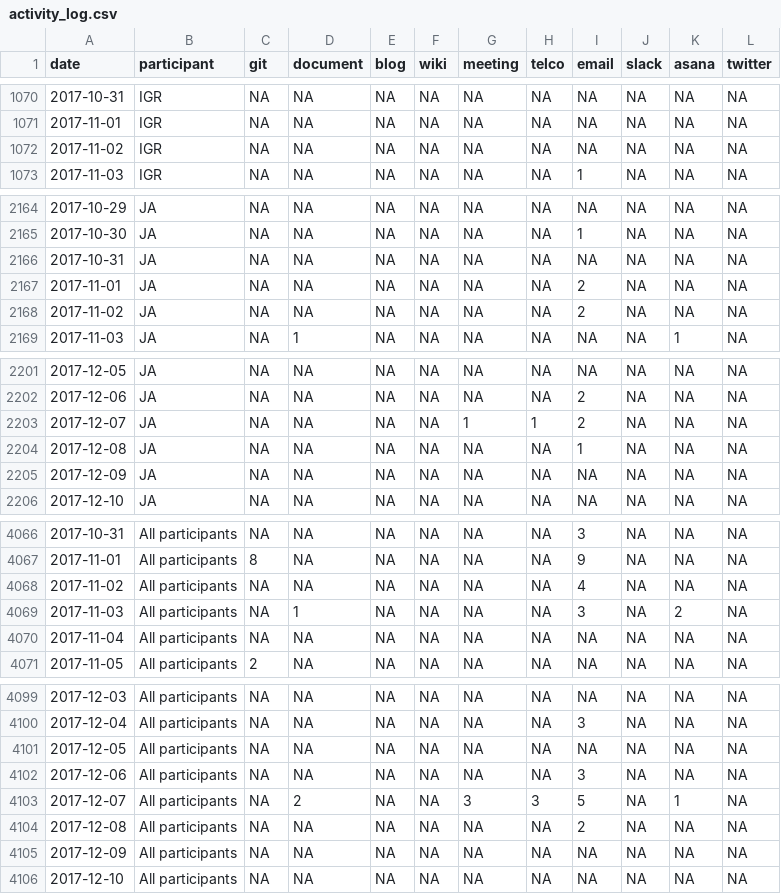
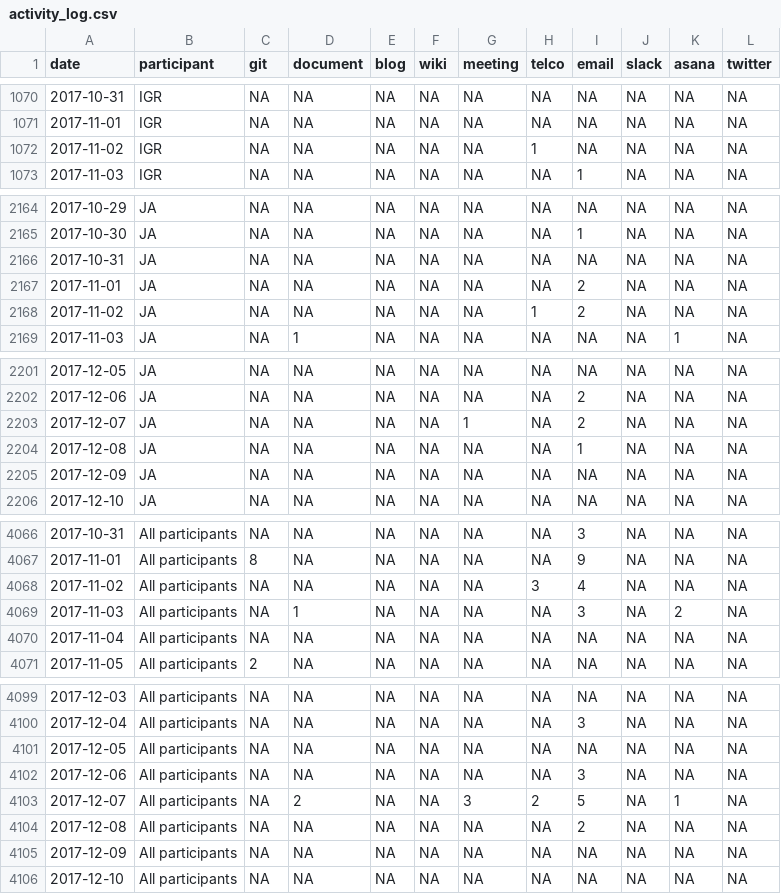
Before and after one commit to traffordDataLab/opengovintelligence, a CSV file: activity_log/activity_log.csv, drawn as a sheet; only a part is shown, gaps mark what is left out; the diff covers the shown part only.

```diff
--- a/activity_log/activity_log.csv
+++ b/activity_log/activity_log.csv
@@ -1071,3 +1071,3 @@ date,participant,git,document,blog,wiki,meeting,telco,email,slack,asana,twitter
 2017-11-01,IGR,NA,NA,NA,NA,NA,NA,NA,NA,NA,NA
-2017-11-02,IGR,NA,NA,NA,NA,NA,NA,NA,NA,NA,NA
+2017-11-02,IGR,NA,NA,NA,NA,NA,1,NA,NA,NA,NA
 2017-11-03,IGR,NA,NA,NA,NA,NA,NA,1,NA,NA,NA
@@ -2167,3 +2167,3 @@ date,participant,git,document,blog,wiki,meeting,telco,email,slack,asana,twitter
 2017-11-01,JA,NA,NA,NA,NA,NA,NA,2,NA,NA,NA
-2017-11-02,JA,NA,NA,NA,NA,NA,NA,2,NA,NA,NA
+2017-11-02,JA,NA,NA,NA,NA,NA,1,2,NA,NA,NA
 2017-11-03,JA,NA,1,NA,NA,NA,NA,NA,NA,1,NA
@@ -2202,3 +2202,3 @@ date,participant,git,document,blog,wiki,meeting,telco,email,slack,asana,twitter
 2017-12-06,JA,NA,NA,NA,NA,NA,NA,2,NA,NA,NA
-2017-12-07,JA,NA,NA,NA,NA,1,1,2,NA,NA,NA
+2017-12-07,JA,NA,NA,NA,NA,1,NA,2,NA,NA,NA
 2017-12-08,JA,NA,NA,NA,NA,NA,NA,1,NA,NA,NA
@@ -4067,3 +4067,3 @@ date,participant,git,document,blog,wiki,meeting,telco,email,slack,asana,twitter
 2017-11-01,All participants,8,NA,NA,NA,NA,NA,9,NA,NA,NA
-2017-11-02,All participants,NA,NA,NA,NA,NA,NA,4,NA,NA,NA
+2017-11-02,All participants,NA,NA,NA,NA,NA,3,4,NA,NA,NA
 2017-11-03,All participants,NA,1,NA,NA,NA,NA,3,NA,2,NA
@@ -4102,3 +4102,3 @@ date,participant,git,document,blog,wiki,meeting,telco,email,slack,asana,twitter
 2017-12-06,All participants,NA,NA,NA,NA,NA,NA,3,NA,NA,NA
-2017-12-07,All participants,NA,2,NA,NA,3,3,5,NA,1,NA
+2017-12-07,All participants,NA,2,NA,NA,3,2,5,NA,1,NA
 2017-12-08,All participants,NA,NA,NA,NA,NA,NA,2,NA,NA,NA
```
Also changed, not shown: 8 edited cells elsewhere in this file.
